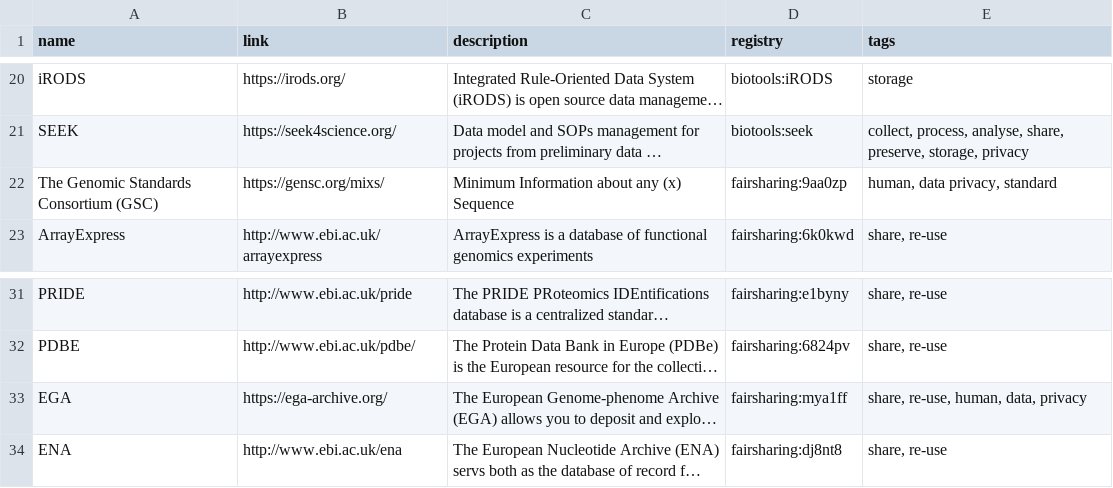
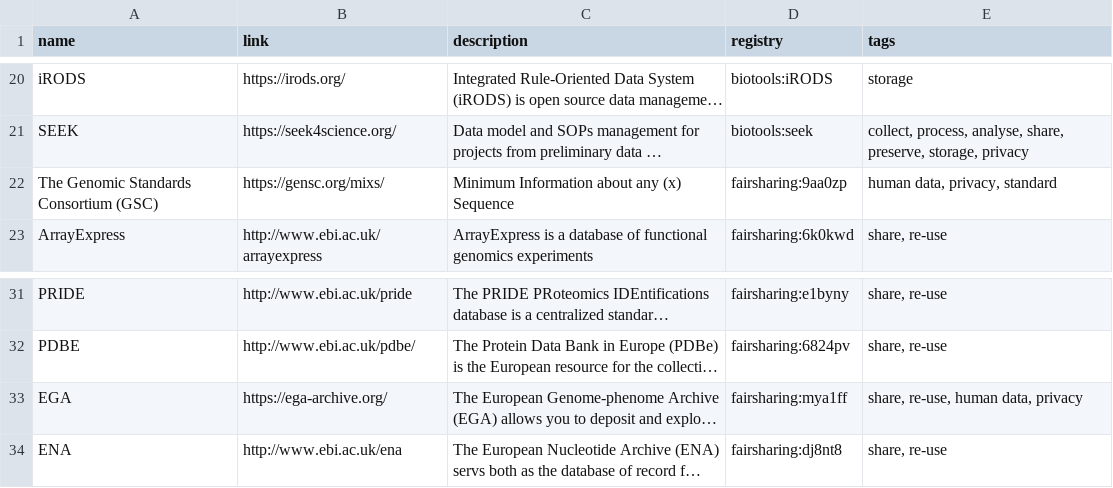
Before and after one commit to elixir-europe/rdmkit, a CSV file: _data/main_tool_and_resource_list.csv, drawn as a sheet; only a part is shown, gaps mark what is left out; long unchanged cells end in …; the diff names each change by its address in the sheet, - before the commit and + after, or states it on an @@ line.

Commit message:
Update main_tool_and_resource_list.csv

```diff
--- a/_data/main_tool_and_resource_list.csv
+++ b/_data/main_tool_and_resource_list.csv
-E22 (tags): human, data privacy, standard
+E22 (tags): human data, privacy, standard
-E33 (tags): share, re-use, human, data, privacy
+E33 (tags): share, re-use, human data, privacy
```
